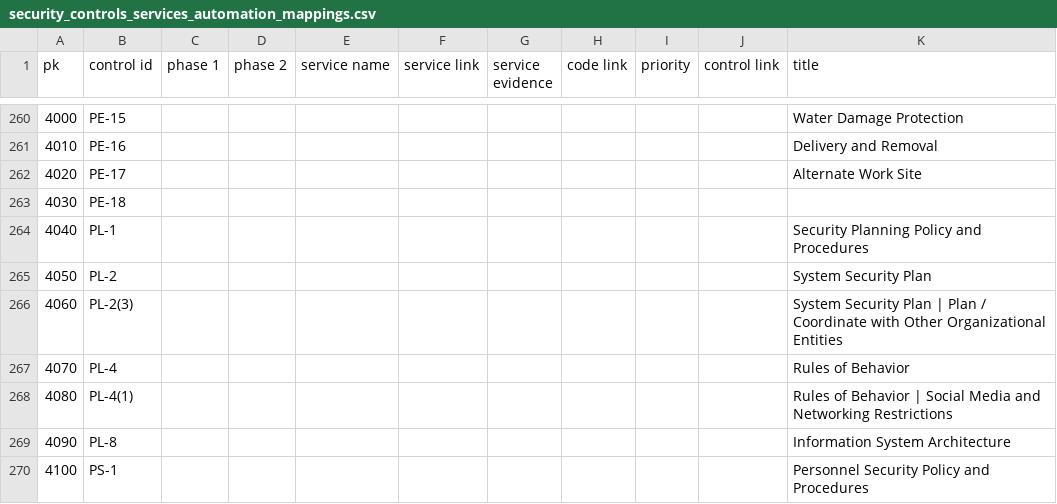
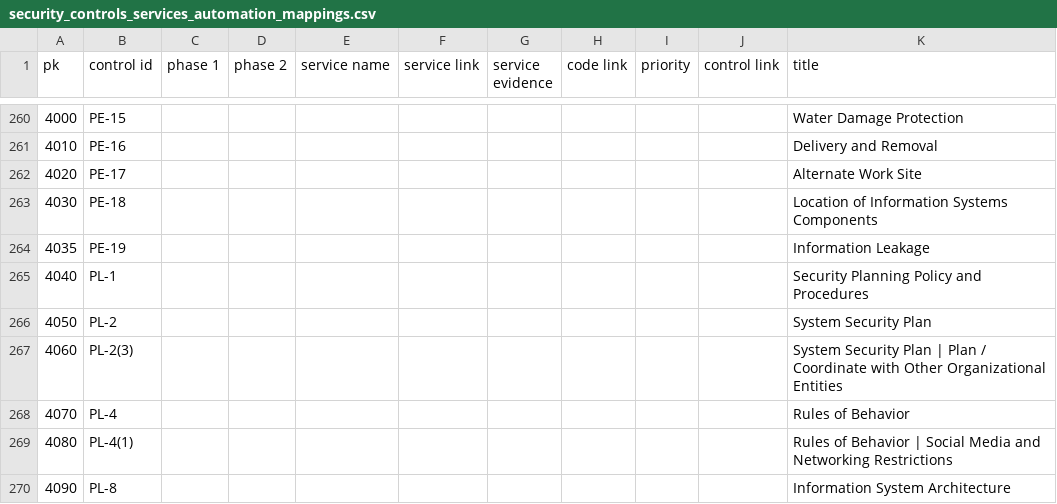
Before and after one commit to GoogleCloudPlatform/pbmm-on-gcp-onboarding, a CSV file: docs/automation/security_controls_services_automation_mappings.csv, drawn as a sheet; only a part is shown, gaps mark what is left out; the shorter side is filled out with more unchanged rows.

Commit message:
#2 - sec controls PE-19

```diff
--- a/docs/automation/security_controls_services_automation_mappings.csv
+++ b/docs/automation/security_controls_services_automation_mappings.csv
@@ -262,3 +262,4 @@ pk,control id,phase 1,phase 2, service name, service link, service evidence,code
 4020,PE-17,,,,,,,,,Alternate Work Site
-4030,PE-18,,,,,,,,,
+4030,PE-18,,,,,,,,,Location of Information Systems Components
+4035,PE-19,,,,,,,,,Information Leakage
 4040,PL-1,,,,,,,,,Security Planning Policy and Procedures
```
